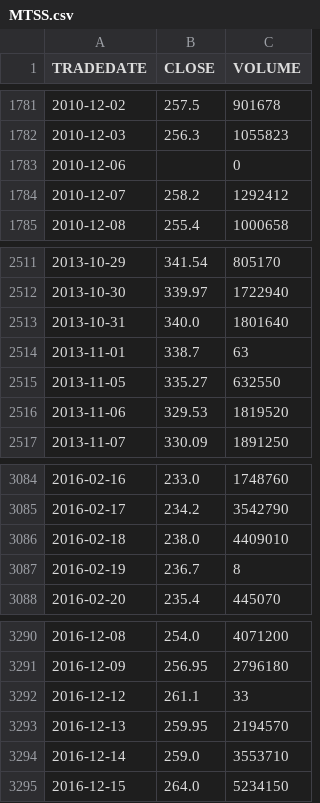
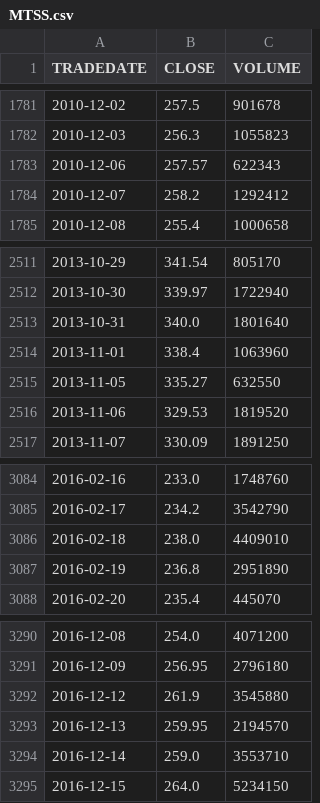
Before and after one commit to WLM1ke/poptimizer_old, a CSV file: data/quotes/MTSS.csv, drawn as a sheet; only a part is shown, gaps mark what is left out.

```diff
--- a/data/quotes/MTSS.csv
+++ b/data/quotes/MTSS.csv
@@ -1782,3 +1782,3 @@ TRADEDATE ,CLOSE ,VOLUME
 2010-12-03,256.3 ,1055823
-2010-12-06,      ,0
+2010-12-06,257.57,622343
 2010-12-07,258.2 ,1292412
@@ -2513,3 +2513,3 @@ TRADEDATE ,CLOSE ,VOLUME
 2013-10-31,340.0 ,1801640
-2013-11-01,338.7 ,63
+2013-11-01,338.4 ,1063960
 2013-11-05,335.27,632550
@@ -3086,3 +3086,3 @@ TRADEDATE ,CLOSE ,VOLUME
 2016-02-18,238.0 ,4409010
-2016-02-19,236.7 ,8
+2016-02-19,236.8 ,2951890
 2016-02-20,235.4 ,445070
@@ -3291,3 +3291,3 @@ TRADEDATE ,CLOSE ,VOLUME
 2016-12-09,256.95,2796180
-2016-12-12,261.1 ,33
+2016-12-12,261.9 ,3545880
 2016-12-13,259.95,2194570
```
Also changed, not shown: 5 other files.
